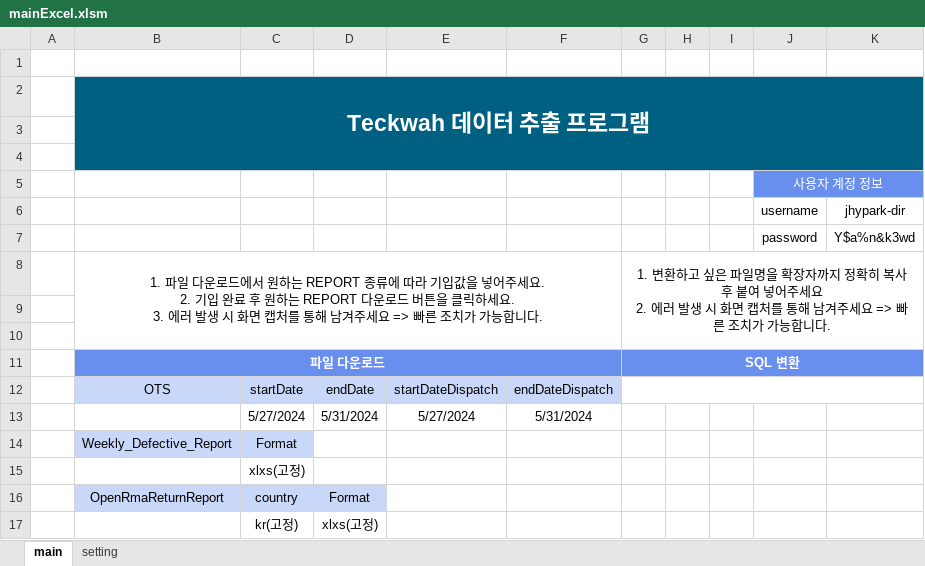
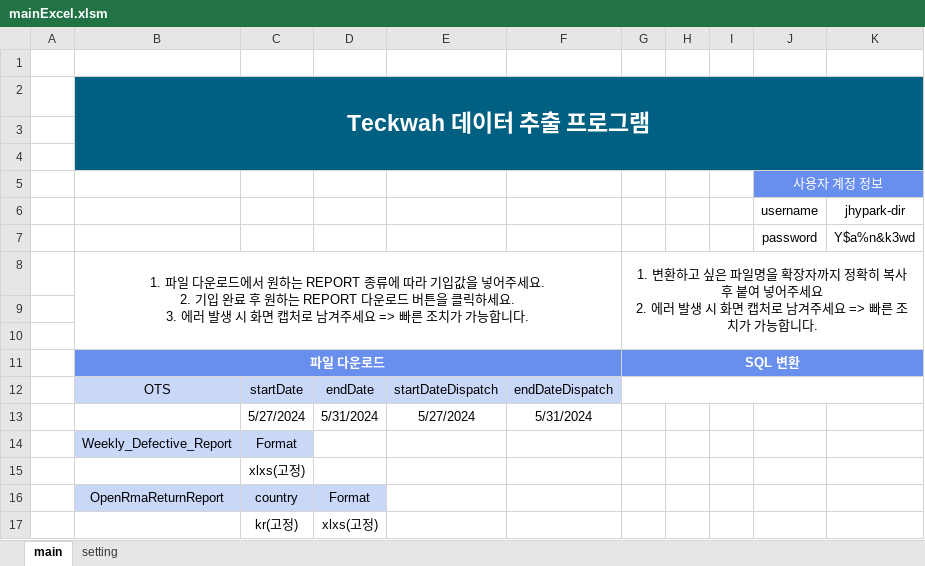
Before and after one commit to ppark-jjong/Teckwah, an Excel workbook: mainExcel.xlsm, sheet main, drawn as a sheet; values as stored, in another font and other column widths than the file's, no borders; charts and pictures not drawn; the diff names each change by its address in the sheet, - before the commit and + after, or states it on an @@ line.

Commit message:
0606 excel py comiit

```diff
--- a/mainExcel.xlsm (sheet main)
+++ b/mainExcel.xlsm (sheet main)
-B8: …면 캡처를 통해 남겨주…
+B8: …면 캡처로 남겨주…
-G8: …면 캡처를 통해 남겨주…
+G8: …면 캡처로 남겨주…
```
Also changed, not shown: charts or pictures, 2 other files.
